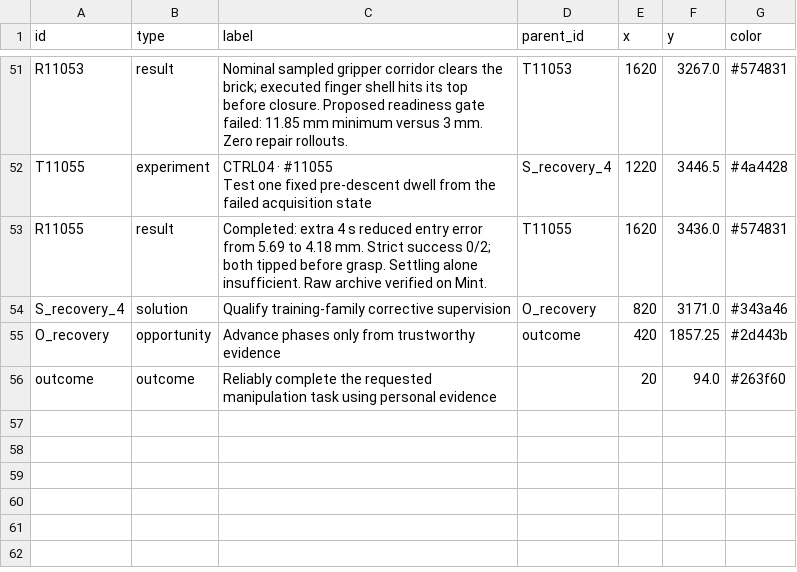
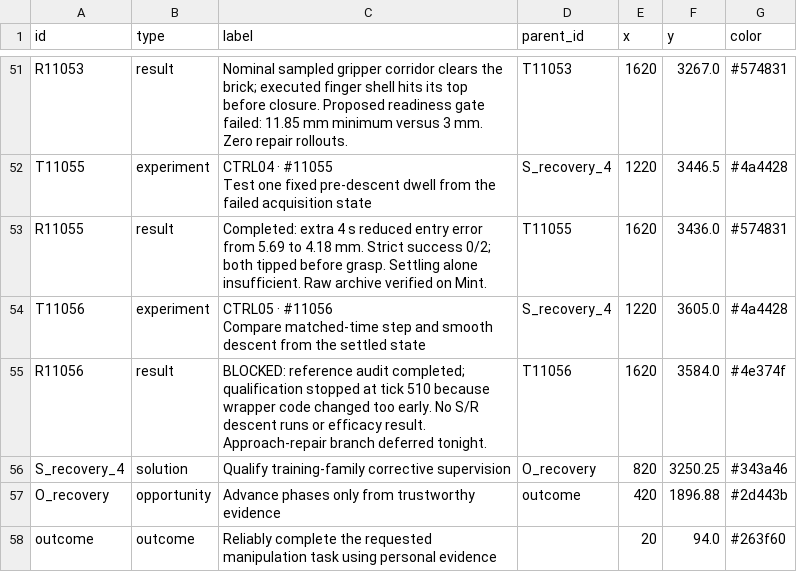
Before and after one commit to NatMota/typhon-robotics, a CSV file: experiment-history/2026-10-15-ost/recovery-nodes.csv, drawn as a sheet; only a part is shown, gaps mark what is left out.

```diff
--- a/experiment-history/2026-10-15-ost/recovery-nodes.csv
+++ b/experiment-history/2026-10-15-ost/recovery-nodes.csv
@@ -77,4 +77,7 @@ Test one fixed pre-descent dwell from the failed acquisition state",S_recovery_4
 R11055,result,Completed: extra 4 s reduced entry error from 5.69 to 4.18 mm. Strict success 0/2; both tipped before grasp. Settling alone insufficient. Raw archive verified on Mint.,T11055,1620,3436.0,#574831
-S_recovery_4,solution,Qualify training-family corrective supervision,O_recovery,820,3171.0,#343a46
-O_recovery,opportunity,Advance phases only from trustworthy evidence,outcome,420,1857.25,#2d443b
+T11056,experiment,"CTRL05 · #11056
+Compare matched-time step and smooth descent from the settled state",S_recovery_4,1220,3605.0,#4a4428
+R11056,result,BLOCKED: reference audit completed; qualification stopped at tick 510 because wrapper code changed too early. No S/R descent runs or efficacy result. Approach-repair branch deferred tonight.,T11056,1620,3584.0,#4e374f
+S_recovery_4,solution,Qualify training-family corrective supervision,O_recovery,820,3250.25,#343a46
+O_recovery,opportunity,Advance phases only from trustworthy evidence,outcome,420,1896.88,#2d443b
 outcome,outcome,Reliably complete the requested manipulation task using personal evidence,,20,94.0,#263f60
```
Also changed, not shown: experiment-history/2026-10-15-ost/evidence-nodes.csv, experiment-history/2026-10-15-ost/full-tree-nodes.csv, 33 other files.
